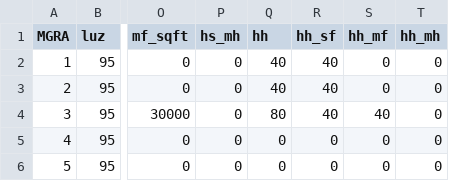
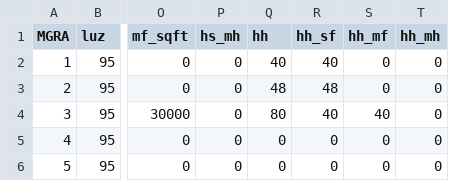
Before and after one commit to SANDAG/SRF, a CSV file: Supply/REDM/test_data/contrived_MGRA.csv, drawn as a sheet; only a part is shown, gaps mark what is left out; the diff names each change by its address in the sheet, - before the commit and + after, or states it on an @@ line.

```diff
--- a/Supply/REDM/test_data/contrived_MGRA.csv
+++ b/Supply/REDM/test_data/contrived_MGRA.csv
-Q3 (hh): 40
+Q3 (hh): 48
-R3 (hh_sf): 40
+R3 (hh_sf): 48
```
Also changed, not shown: 9 other files.
